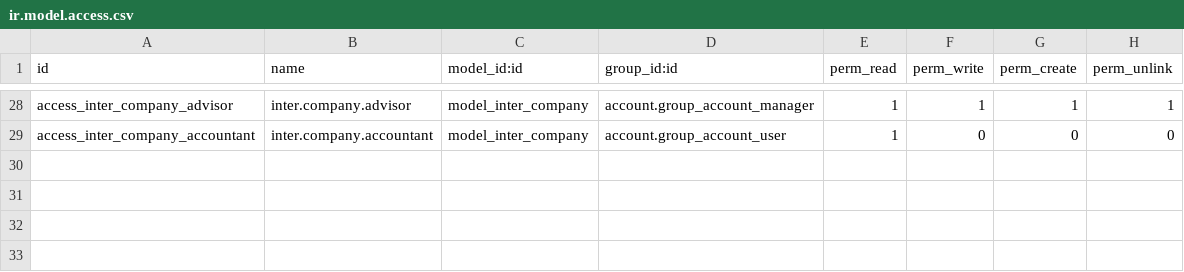
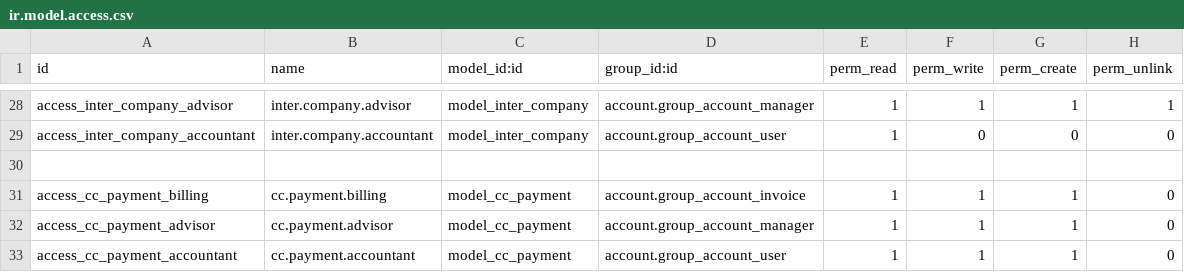
Before and after one commit to Chlpn/tm, a CSV file: transaction_management/security/ir.model.access.csv, drawn as a sheet; only a part is shown, gaps mark what is left out; the diff names each change by its address in the sheet, - before the commit and + after, or states it on an @@ line.

Commit message:
daily report

```diff
--- a/transaction_management/security/ir.model.access.csv
+++ b/transaction_management/security/ir.model.access.csv
+row 30: (empty)
+row 31: access_cc_payment_billing | cc.payment.billing | model_cc_payment | account.group_account_invoice | 1 | 1 | 1 | 0
+row 32: access_cc_payment_advisor | cc.payment.advisor | model_cc_payment | account.group_account_manager | 1 | 1 | 1 | 0
+row 33: access_cc_payment_accountant | cc.payment.accountant | model_cc_payment | account.group_account_user | 1 | 1 | 1 | 0
```
